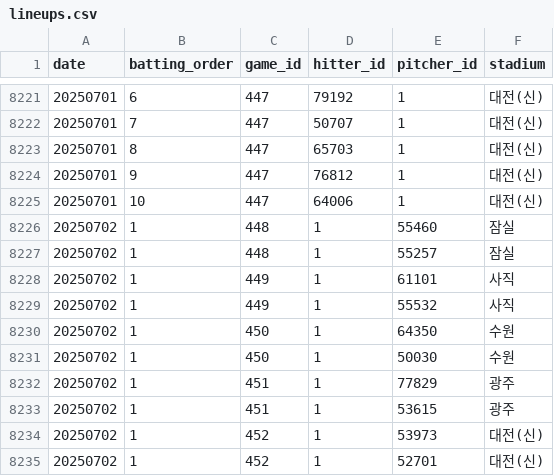
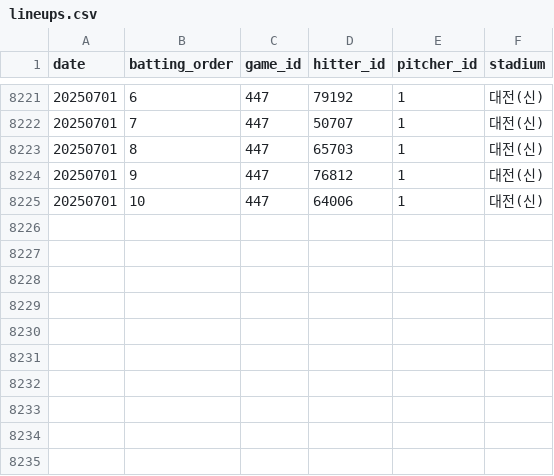
Before and after one commit to rladbstlr87/tothe_ballpark, a CSV file: data/lineups.csv, drawn as a sheet; only a part is shown, gaps mark what is left out; the diff names each change by its address in the sheet, - before the commit and + after, or states it on an @@ line.

Commit message:
데이터 수정

```diff
--- a/data/lineups.csv
+++ b/data/lineups.csv
-row 8226: 20250702 | 1 | 448 | 1 | 55460 | 잠실
-row 8227: 20250702 | 1 | 448 | 1 | 55257 | 잠실
-row 8228: 20250702 | 1 | 449 | 1 | 61101 | 사직
-row 8229: 20250702 | 1 | 449 | 1 | 55532 | 사직
-row 8230: 20250702 | 1 | 450 | 1 | 64350 | 수원
-row 8231: 20250702 | 1 | 450 | 1 | 50030 | 수원
-row 8232: 20250702 | 1 | 451 | 1 | 77829 | 광주
-row 8233: 20250702 | 1 | 451 | 1 | 53615 | 광주
-row 8234: 20250702 | 1 | 452 | 1 | 53973 | 대전(신)
-row 8235: 20250702 | 1 | 452 | 1 | 52701 | 대전(신)
```
